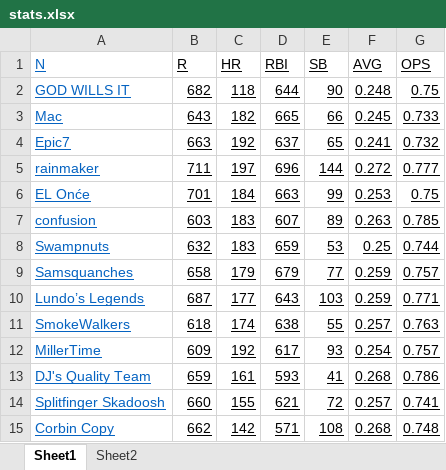
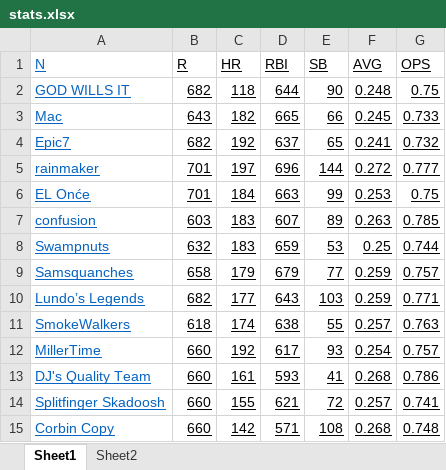
Before and after one commit to dbrewster42/baseball-roto, an Excel workbook: src/main/resources/files/stats.xlsx, sheet Sheet1, drawn as a sheet; values as stored, in another font and other column widths than the file's, no borders; the diff names each change by its address in the sheet, - before the commit and + after, or states it on an @@ line.

```diff
--- a/src/main/resources/files/stats.xlsx (sheet Sheet1)
+++ b/src/main/resources/files/stats.xlsx (sheet Sheet1)
-B4 (R): 663
+B4 (R): 682
-B5 (R): 711
+B5 (R): 701
-B10 (R): 687
+B10 (R): 682
-B12 (R): 609
+B12 (R): 660
-B13 (R): 659
+B13 (R): 660
-B15 (R): 662
+B15 (R): 660
```
Also changed, not shown: src/main/resources/files/results.xlsx, 7 other files.
